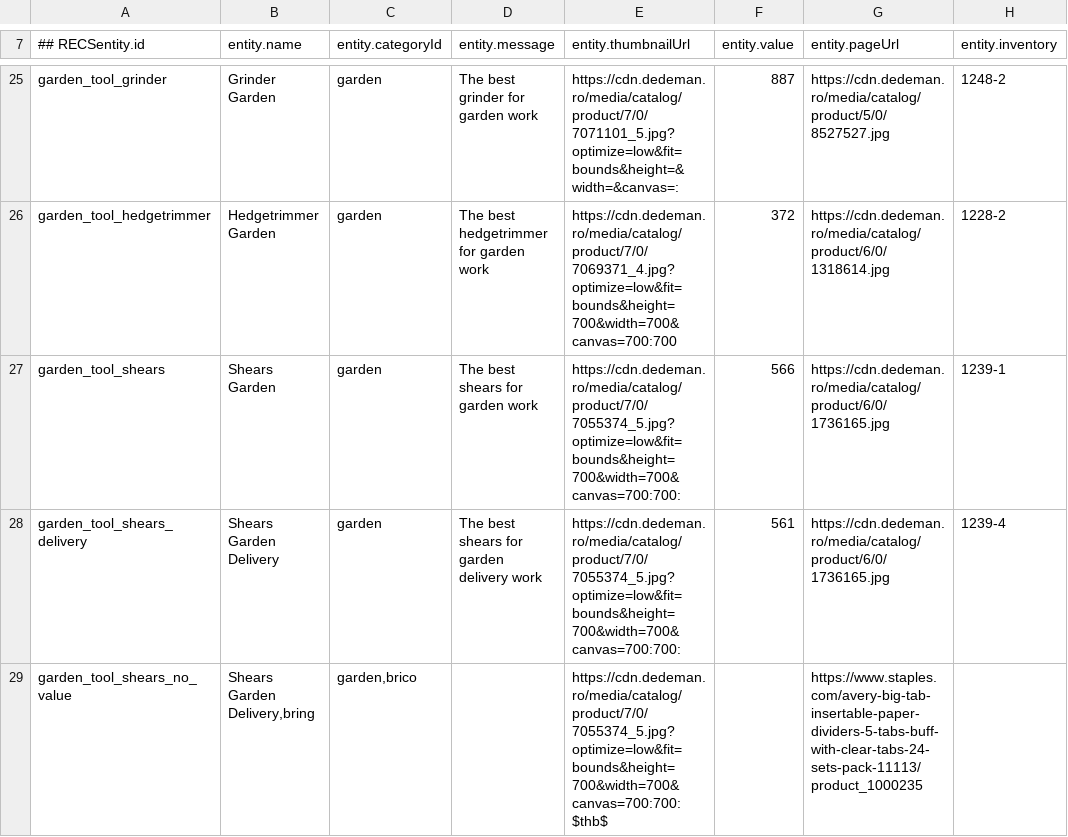
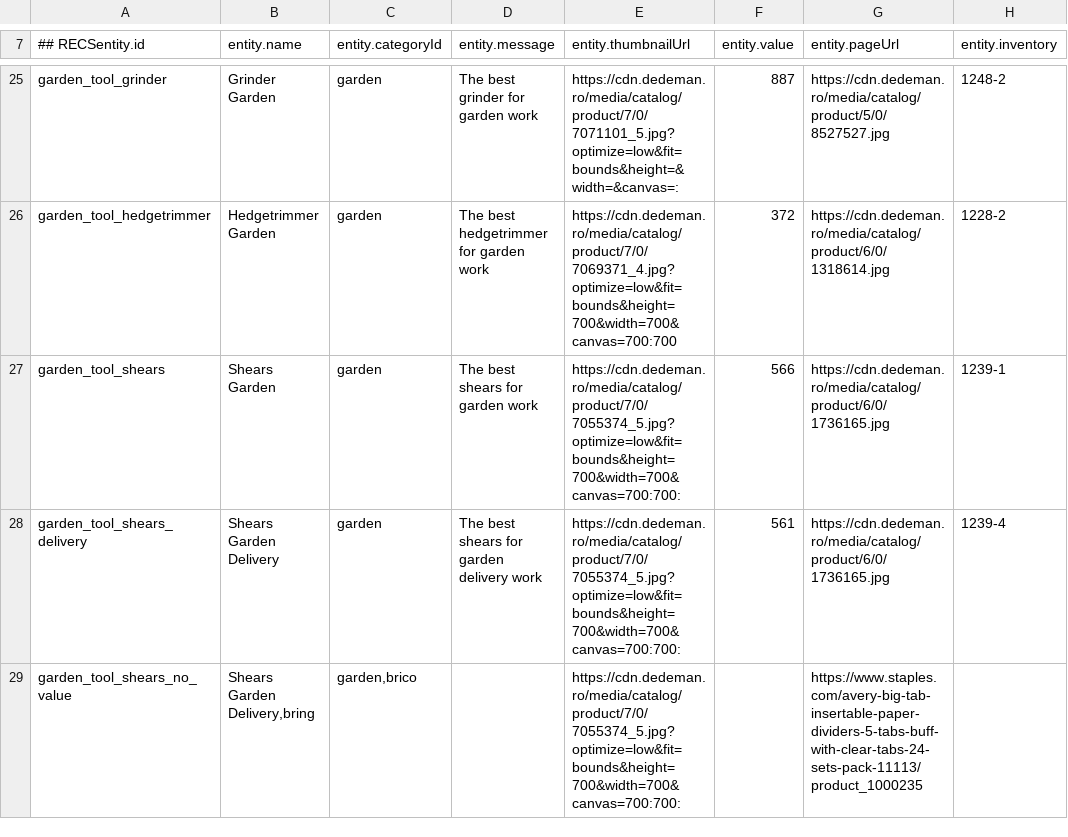
Before and after one commit to atrifan/target-demo-site, a CSV file: resources/feed.csv, drawn as a sheet; only a part is shown, gaps mark what is left out; the diff names each change by its address in the sheet, - before the commit and + after, or states it on an @@ line.

Commit message:
update feed

```diff
--- a/resources/feed.csv
+++ b/resources/feed.csv
-E29 (entity.thumbnailUrl): https://cdn.dedeman.ro/media/catalog/product/7/0/7055374_5.jpg?optimize=low&fit=bounds&height=700&width=700&canvas=700:700:$thb$
+E29 (entity.thumbnailUrl): https://cdn.dedeman.ro/media/catalog/product/7/0/7055374_5.jpg?optimize=low&fit=bounds&height=700&width=700&canvas=700:700:
```
